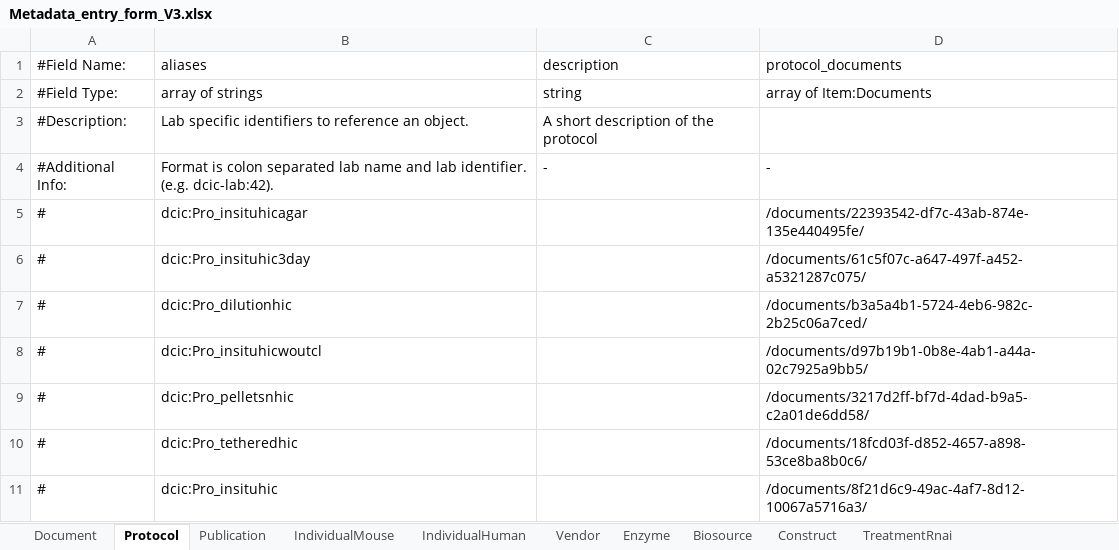
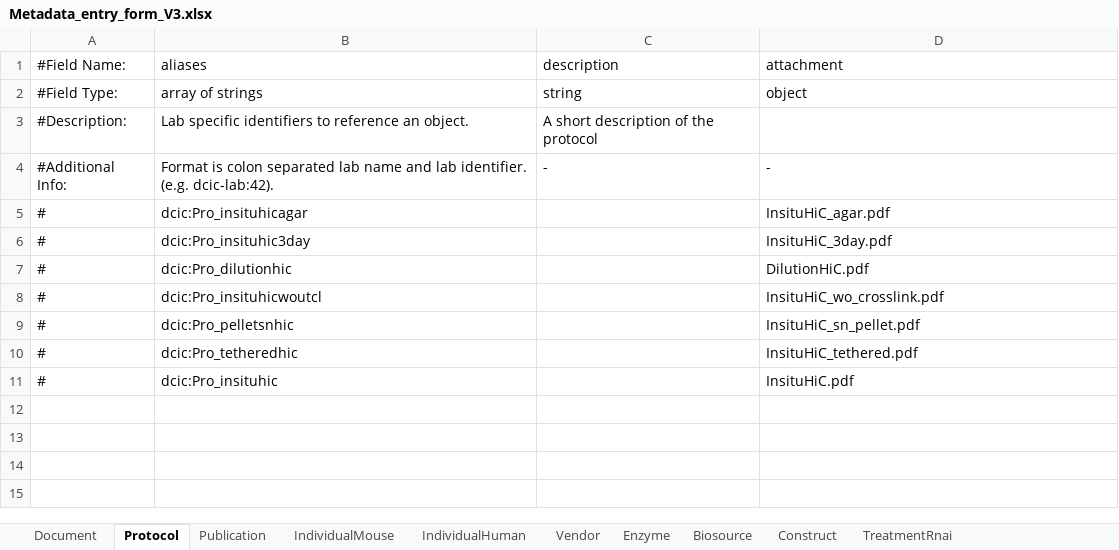
Before and after one commit to dekkerlab/cLIMS, an Excel workbook: organization/static/siteWide/Metadata_entry_form_V3.xlsx, sheet Protocol, drawn as a sheet; values as stored, in another font and other column widths than the file's, no borders; the diff names each change by its address in the sheet, - before the commit and + after, or states it on an @@ line.

Commit message:
protocol change- attachment

```diff
--- a/organization/static/siteWide/Metadata_entry_form_V3.xlsx (sheet Protocol)
+++ b/organization/static/siteWide/Metadata_entry_form_V3.xlsx (sheet Protocol)
-D1: protocol_documents
+D1: attachment
-D2: array of Item:Documents
+D2: object
-D5: /documents/22393542-df7c-43ab-874e-135e440495fe/
+D5: InsituHiC_agar.pdf
-D6: /documents/61c5f07c-a647-497f-a452-a5321287c075/
+D6: InsituHiC_3day.pdf
-D7: /documents/b3a5a4b1-5724-4eb6-982c-2b25c06a7ced/
+D7: DilutionHiC.pdf
-D8: /documents/d97b19b1-0b8e-4ab1-a44a-02c7925a9bb5/
+D8: InsituHiC_wo_crosslink.pdf
-D9: /documents/3217d2ff-bf7d-4dad-b9a5-c2a01de6dd58/
+D9: InsituHiC_sn_pellet.pdf
-D10: /documents/18fcd03f-d852-4657-a898-53ce8ba8b0c6/
+D10: InsituHiC_tethered.pdf
-D11: /documents/8f21d6c9-49ac-4af7-8d12-10067a5716a3/
+D11: InsituHiC.pdf
```
Also changed, not shown: 2 other files.
